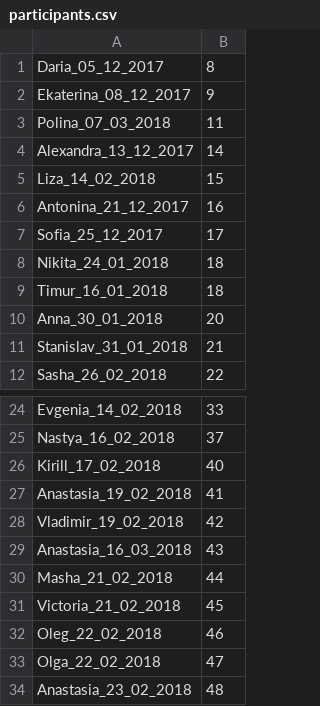
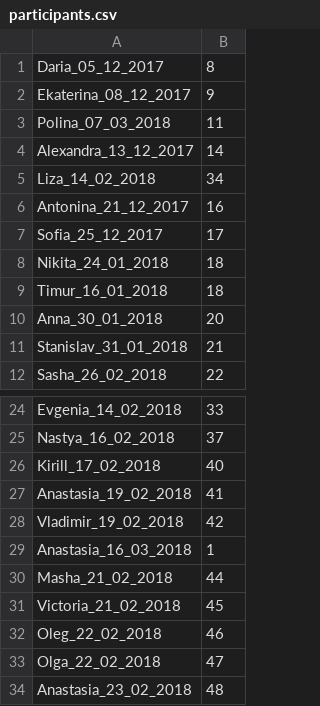
Before and after one commit to MysterionRise/python-dangerzone, a CSV file: src/data-cleanup/data/participants.csv, drawn as a sheet; only a part is shown, gaps mark what is left out.

Commit message:
add data cleanup script

```diff
--- a/src/data-cleanup/data/participants.csv
+++ b/src/data-cleanup/data/participants.csv
@@ -4,3 +4,3 @@ Polina_07_03_2018,11
 Alexandra_13_12_2017,14
-Liza_14_02_2018,15
+Liza_14_02_2018,34
 Antonina_21_12_2017,16
@@ -28,3 +28,3 @@ Anastasia_19_02_2018,41
 Vladimir_19_02_2018,42
-Anastasia_16_03_2018,43
+Anastasia_16_03_2018,1
 Masha_21_02_2018,44
```
Also changed, not shown: 3 other files.
